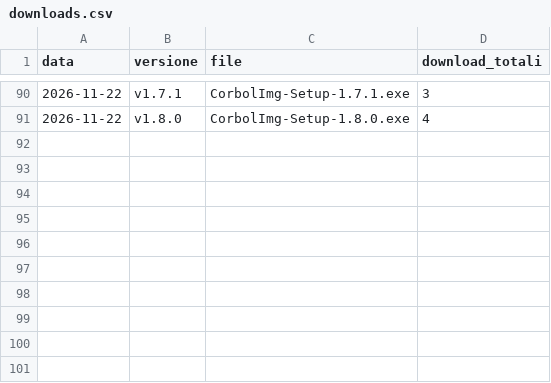
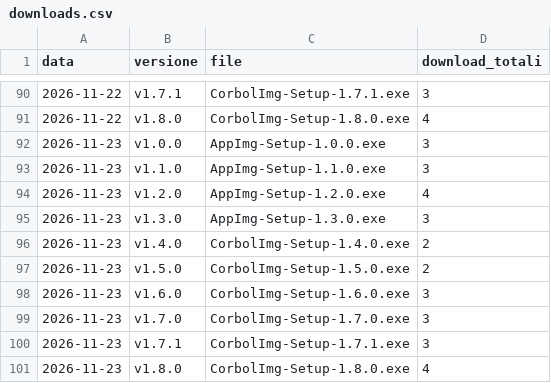
Before and after one commit to corbolma/CorbolImg, a CSV file: downloads.csv, drawn as a sheet; only a part is shown, gaps mark what is left out.

```diff
--- a/downloads.csv
+++ b/downloads.csv
@@ -91 +91,11 @@ data,versione,file,download_totali
 2026-11-22,v1.8.0,CorbolImg-Setup-1.8.0.exe,4
+2026-11-23,v1.0.0,AppImg-Setup-1.0.0.exe,3
+2026-11-23,v1.1.0,AppImg-Setup-1.1.0.exe,3
+2026-11-23,v1.2.0,AppImg-Setup-1.2.0.exe,4
+2026-11-23,v1.3.0,AppImg-Setup-1.3.0.exe,3
+2026-11-23,v1.4.0,CorbolImg-Setup-1.4.0.exe,2
+2026-11-23,v1.5.0,CorbolImg-Setup-1.5.0.exe,2
+2026-11-23,v1.6.0,CorbolImg-Setup-1.6.0.exe,3
+2026-11-23,v1.7.0,CorbolImg-Setup-1.7.0.exe,3
+2026-11-23,v1.7.1,CorbolImg-Setup-1.7.1.exe,3
+2026-11-23,v1.8.0,CorbolImg-Setup-1.8.0.exe,4
```
Also changed, not shown: traffic.csv, 1 other file.
